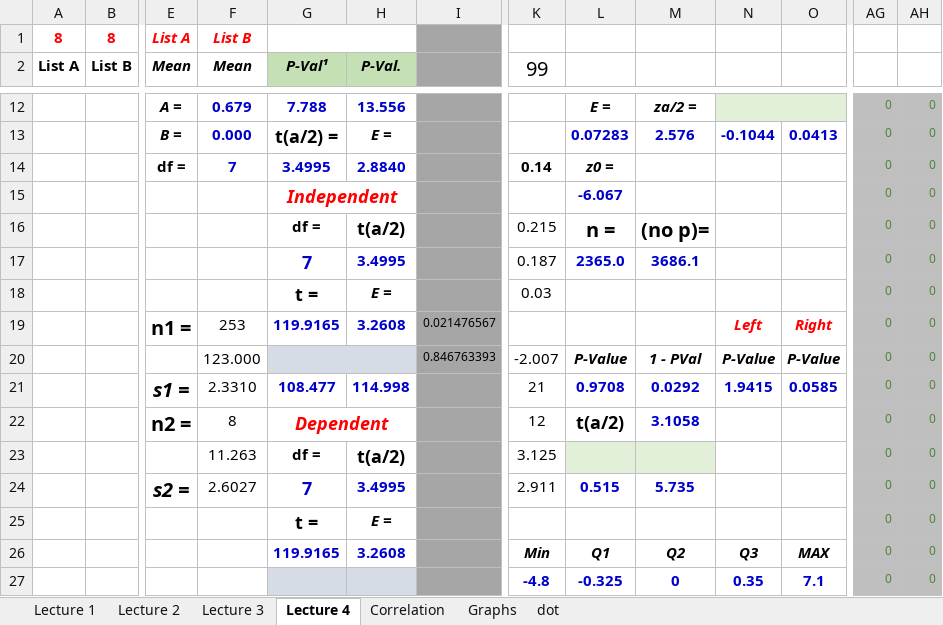
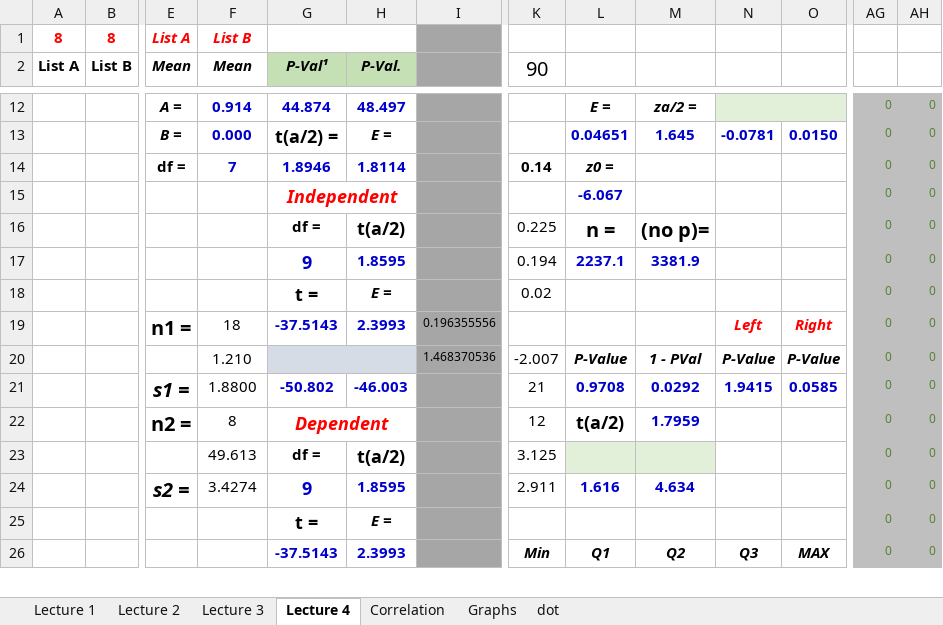
Before and after one commit to pizzapanther/fredmath, an Excel workbook: Statistic/excel/STAT.xlsx, sheet Lecture 4, drawn as a sheet; only a part is shown, gaps mark what is left out; values as stored, in another font and other column widths than the file's, no borders; charts and pictures not drawn; removed rows and columns are numbered as before the commit, all else as after; rows hold the shown columns only; the diff covers the shown part only; the diff names each change by its address in the sheet, - before the commit and + after, or states it on an @@ line.

Commit message:
Add files via upload

```diff
--- a/Statistic/excel/STAT.xlsx (sheet Lecture 4)
+++ b/Statistic/excel/STAT.xlsx (sheet Lecture 4)
-K2: 99
+K2: 90
-F12 (Mean): 0.679
+F12 (Mean): 0.914
-G12 (P-Val¹): 7.788
+G12 (P-Val¹): 44.874
-H12 (P-Val.): 13.556
+H12 (P-Val.): 48.497
-L13: 0.07283
+L13: 0.04651
-M13: 2.576
+M13: 1.645
-N13: -0.1044
+N13: -0.0781
-O13: 0.0413
+O13: 0.0150
-G14 (P-Val¹): 3.4995
+G14 (P-Val¹): 1.8946
-H14 (P-Val.): 2.8840
+H14 (P-Val.): 1.8114
-K16 (90): 0.215
+K16 (90): 0.225
-G17 (P-Val¹): 7
+G17 (P-Val¹): 9
-H17 (P-Val.): 3.4995
+H17 (P-Val.): 1.8595
-K17 (90): 0.187
+K17 (90): 0.194
-L17: 2365.0
+L17: 2237.1
-M17: 3686.1
+M17: 3381.9
-K18 (90): 0.03
+K18 (90): 0.02
-F19 (Mean): 253
+F19 (Mean): 18
-G19 (P-Val¹): 119.9165
+G19 (P-Val¹): -37.5143
-H19 (P-Val.): 3.2608
+H19 (P-Val.): 2.3993
-I19: 0.021476567
+I19: 0.196355556
-F20 (Mean): 123.000
+F20 (Mean): 1.210
-I20: 0.846763393
+I20: 1.468370536
-F21 (Mean): 2.3310
+F21 (Mean): 1.8800
-G21 (P-Val¹): 108.477
+G21 (P-Val¹): -50.802
-H21 (P-Val.): 114.998
+H21 (P-Val.): -46.003
-M22: 3.1058
+M22: 1.7959
-F23 (Mean): 11.263
+F23 (Mean): 49.613
-row 24:  |  | s2 = | 2.6027 | 7 | 3.4995 |  | 2.911 | 0.515 | 5.735 |  |  | 0 | 0
+row 24:  |  | s2 = | 3.4274 | 9 | 1.8595 |  | 2.911 | 1.616 | 4.634 |  |  | 0 | 0
-G26 (P-Val¹): 119.9165
+G26 (P-Val¹): -37.5143
-H26 (P-Val.): 3.2608
+H26 (P-Val.): 2.3993
-row 27:  |  |  |  |  |  |  | -4.8 | -0.325 | 0 | 0.35 | 7.1 | 0 | 0
```
Also changed, not shown: 5 added rows, 4 removed rows and 63 edited cells elsewhere in this sheet, sheet Lecture 3, sheet Lecture 2, charts or pictures.
